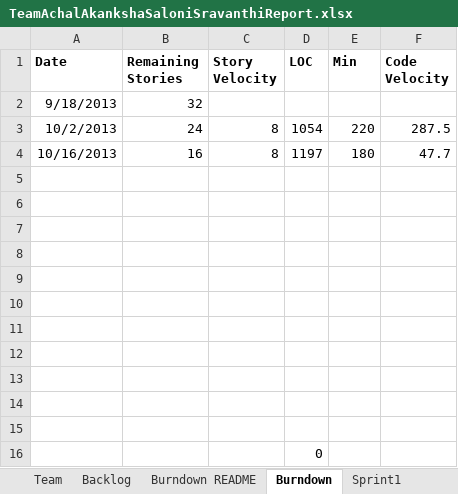
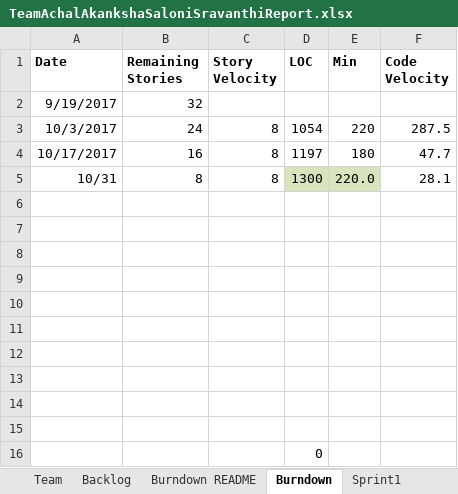
Before and after one commit to salonikalsekar/CS555-SSW555_agileMethodologie, an Excel workbook: TeamAchalAkankshaSaloniSravanthiReport.xlsx, sheet Burndown, drawn as a sheet; values as stored, in another font and other column widths than the file's, no borders; charts and pictures not drawn; the diff names each change by its address in the sheet, - before the commit and + after, or states it on an @@ line.

```diff
--- a/TeamAchalAkankshaSaloniSravanthiReport.xlsx (sheet Burndown)
+++ b/TeamAchalAkankshaSaloniSravanthiReport.xlsx (sheet Burndown)
-A2 (Date): 9/18/2013
+A2 (Date): 9/19/2017
-A3 (Date): 10/2/2013
+A3 (Date): 10/3/2017
-A4 (Date): 10/16/2013
+A4 (Date): 10/17/2017
-row 5: (empty)
+row 5: 10/31 | 8 | 8 | 1300 | 220.0 | 28.1
-D5:E5 fill: none
+D5:E5 fill: #D7E4BD
```
Also changed, not shown: sheet Sprint3, sheet Backlog, sheet Sprint4, sheet Burndown README, charts or pictures.
